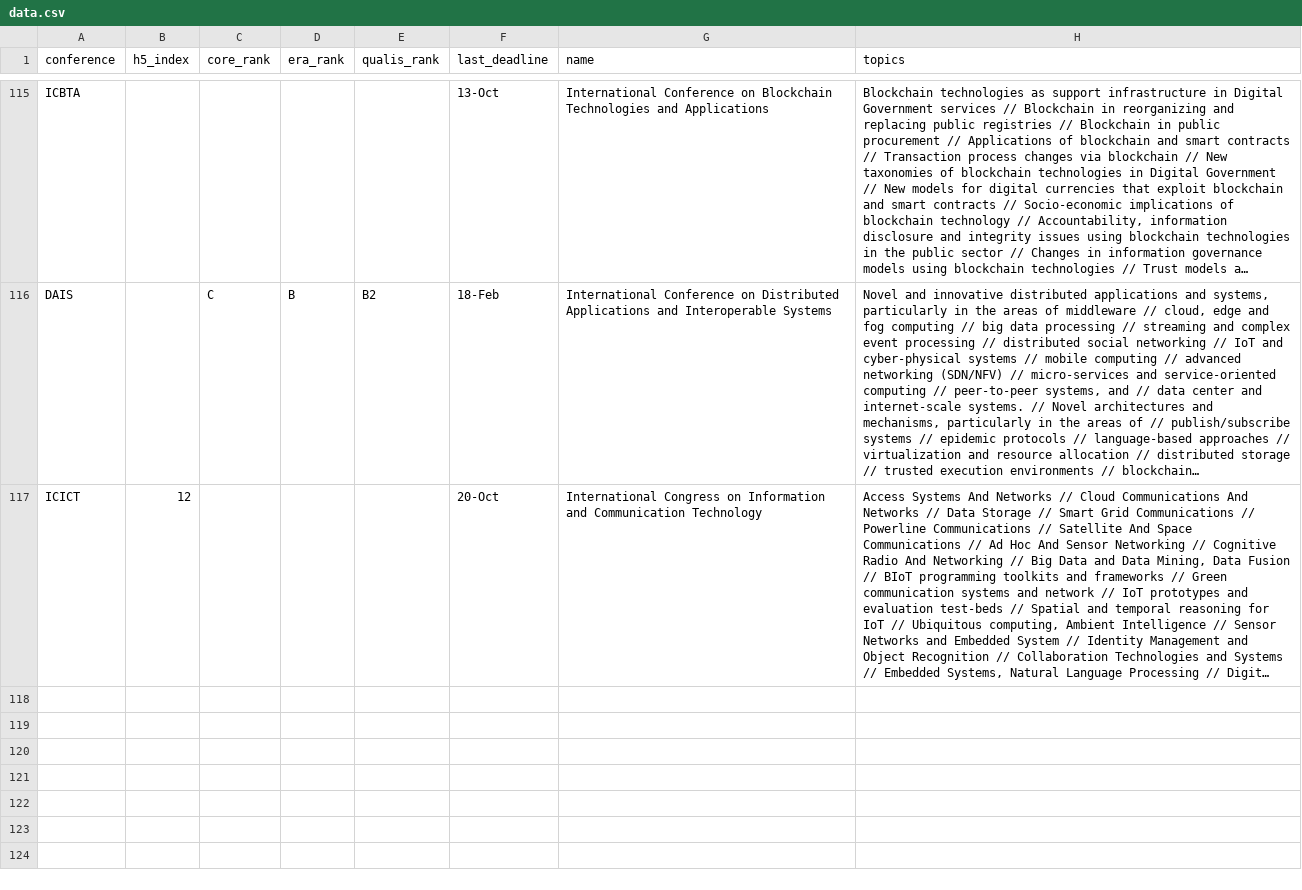
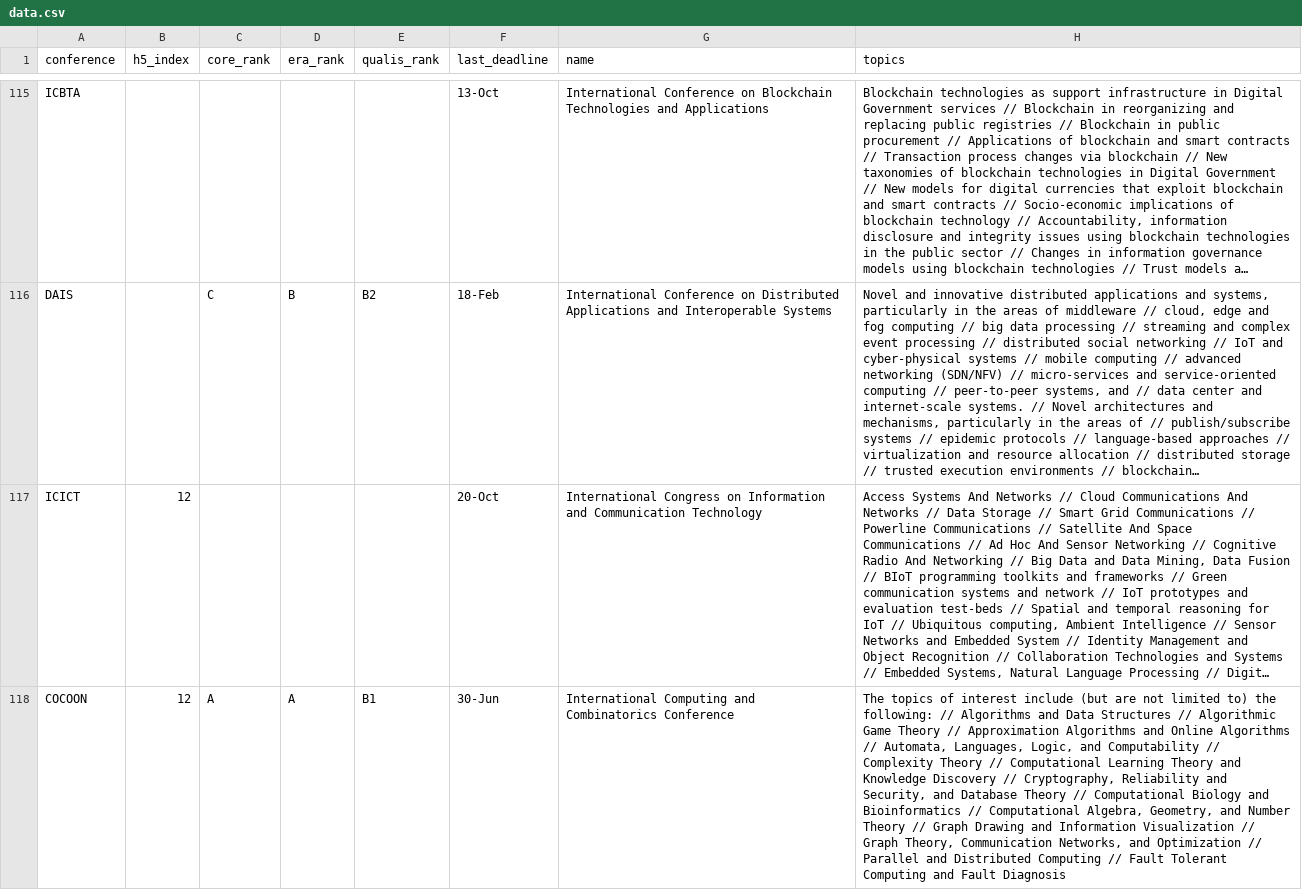
Before and after one commit to jaredraycoleman/acasearch, a CSV file: acasearch/data.csv, drawn as a sheet; only a part is shown, gaps mark what is left out; long unchanged cells end in …; the diff covers the shown part only; the diff names each change by its address in the sheet, - before the commit and + after, or states it on an @@ line.

Commit message:
Updates database

```diff
--- a/acasearch/data.csv
+++ b/acasearch/data.csv
+row 118: COCOON | 12 | A | A | B1 | 30-Jun | International Computing and Combinatorics Conference | The topics of interest include (but are not limited to) the following: // Algorithms and Data Structures // Algorithmic Game Theory // Approximation Algorithms and Online Algorithms // Automata, Languages, Logic, and Computability // Complexity Theory // Computational Learning Theory and Knowledge Discovery // Cryptography, Reliability and Security, and Database Theory // Computational Biology and Bioinformatics // Computational Algebra, Geometry, and Number Theory // Graph Drawing and Information Visualization // Graph Theory, Communication Networks, and Optimization // Parallel and Distributed Computing // Fault Tolerant Computing and Fault Diagnosis
```
Also changed, not shown: 3 added rows elsewhere in this file.
